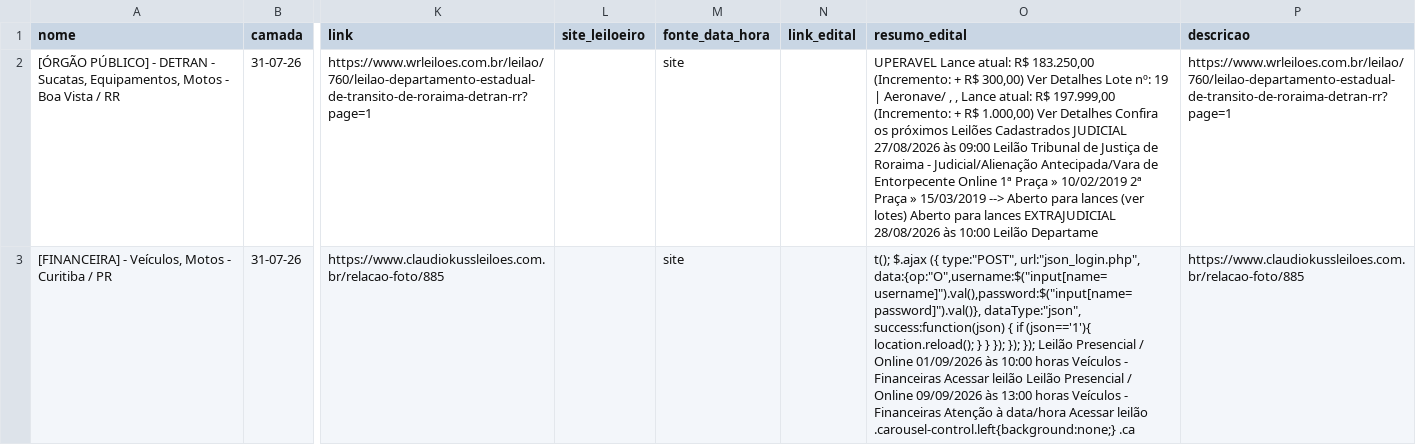
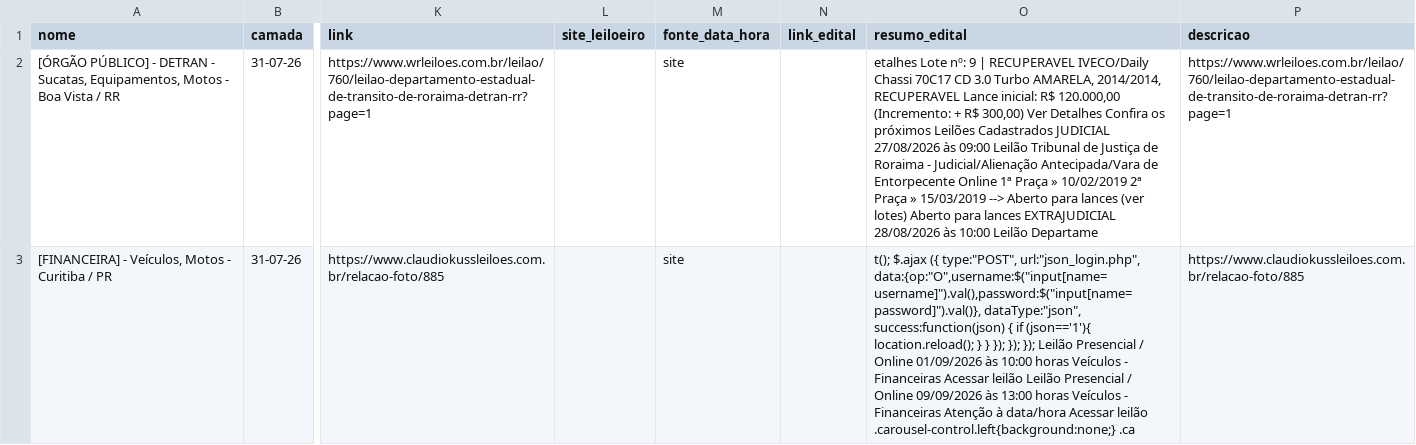
Before and after one commit to Gmaquina1/radar, a CSV file: radar_leiloes_eventos_futuros.csv, drawn as a sheet; only a part is shown, gaps mark what is left out; the diff covers the shown part only; the diff names each change by its address in the sheet, - before the commit and + after, or states it on an @@ line.

```diff
--- a/radar_leiloes_eventos_futuros.csv
+++ b/radar_leiloes_eventos_futuros.csv
-O2 (resumo_edital): UPERAVEL Lance atual: R$ 183.250,00 (Incremento: + R$ 300,00) Ver Detalhes Lote nº: 19 | Aeronave/ , , Lance atual: R$ 197.999,00 (Incremento: + R$ 1.000,00) Ver Detalhes…
+O2 (resumo_edital): etalhes Lote nº: 9 | RECUPERAVEL IVECO/Daily Chassi 70C17 CD 3.0 Turbo AMARELA, 2014/2014, RECUPERAVEL Lance inicial: R$ 120.000,00 (Incremento: + R$ 300,00) Ver Detalhes…
```
Also changed, not shown: 2 edited cells elsewhere in this file, radar_leiloes_base_completa.csv, radar_leiloes_eventos_todos.csv, 7 other files.
